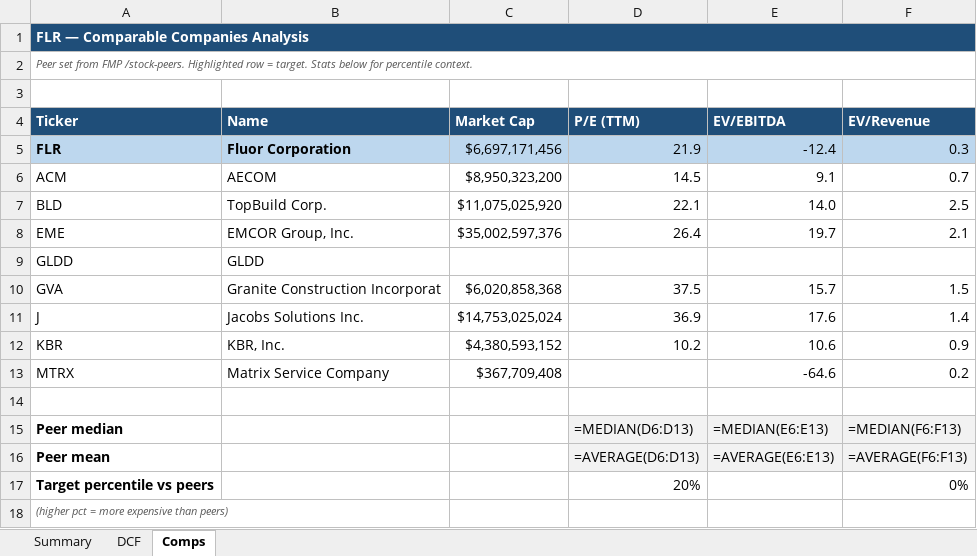
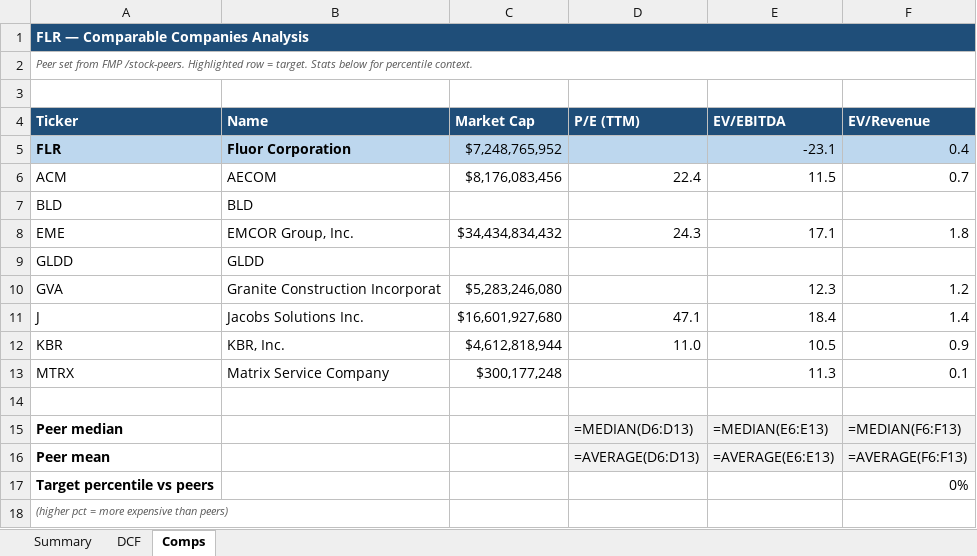
Before and after one commit to fawzisaldana-glitch/stock-alert-app, an Excel workbook: app/reports/FLR_research.xlsx, sheet Comps, drawn as a sheet; values as stored, in another font and other column widths than the file's, no borders; formulas without a stored value are shown as written; the diff names each change by its address in the sheet, - before the commit and + after, or states it on an @@ line.

```diff
--- a/app/reports/FLR_research.xlsx (sheet Comps)
+++ b/app/reports/FLR_research.xlsx (sheet Comps)
-C5 (Market Cap): $6,697,171,456
+C5 (Market Cap): $7,248,765,952
-D5 (P/E (TTM)): 21.9
+D5 (P/E (TTM)): (empty)
-E5 (EV/EBITDA): -12.4
+E5 (EV/EBITDA): -23.1
-F5 (EV/Revenue): 0.3
+F5 (EV/Revenue): 0.4
-C6 (Market Cap): $8,950,323,200
+C6 (Market Cap): $8,176,083,456
-D6 (P/E (TTM)): 14.5
+D6 (P/E (TTM)): 22.4
-E6 (EV/EBITDA): 9.1
+E6 (EV/EBITDA): 11.5
-B7 (Name): TopBuild Corp.
+B7 (Name): BLD
-C7 (Market Cap): $11,075,025,920
+C7 (Market Cap): (empty)
-D7 (P/E (TTM)): 22.1
+D7 (P/E (TTM)): (empty)
-E7 (EV/EBITDA): 14.0
+E7 (EV/EBITDA): (empty)
-F7 (EV/Revenue): 2.5
+F7 (EV/Revenue): (empty)
-C8 (Market Cap): $35,002,597,376
+C8 (Market Cap): $34,434,834,432
-D8 (P/E (TTM)): 26.4
+D8 (P/E (TTM)): 24.3
-E8 (EV/EBITDA): 19.7
+E8 (EV/EBITDA): 17.1
-F8 (EV/Revenue): 2.1
+F8 (EV/Revenue): 1.8
-C10 (Market Cap): $6,020,858,368
+C10 (Market Cap): $5,283,246,080
-D10 (P/E (TTM)): 37.5
+D10 (P/E (TTM)): (empty)
-E10 (EV/EBITDA): 15.7
+E10 (EV/EBITDA): 12.3
-F10 (EV/Revenue): 1.5
+F10 (EV/Revenue): 1.2
-C11 (Market Cap): $14,753,025,024
+C11 (Market Cap): $16,601,927,680
-D11 (P/E (TTM)): 36.9
+D11 (P/E (TTM)): 47.1
-E11 (EV/EBITDA): 17.6
+E11 (EV/EBITDA): 18.4
-C12 (Market Cap): $4,380,593,152
+C12 (Market Cap): $4,612,818,944
-D12 (P/E (TTM)): 10.2
+D12 (P/E (TTM)): 11.0
-E12 (EV/EBITDA): 10.6
+E12 (EV/EBITDA): 10.5
-C13 (Market Cap): $367,709,408
+C13 (Market Cap): $300,177,248
-E13 (EV/EBITDA): -64.6
+E13 (EV/EBITDA): 11.3
-F13 (EV/Revenue): 0.2
+F13 (EV/Revenue): 0.1
-D17 (P/E (TTM)): 20%
+D17 (P/E (TTM)): (empty)
```
Also changed, not shown: sheet Summary, sheet DCF, app/reports/ACN_research.xlsx, app/reports/CYBN_research.xlsx, 11 other files.
